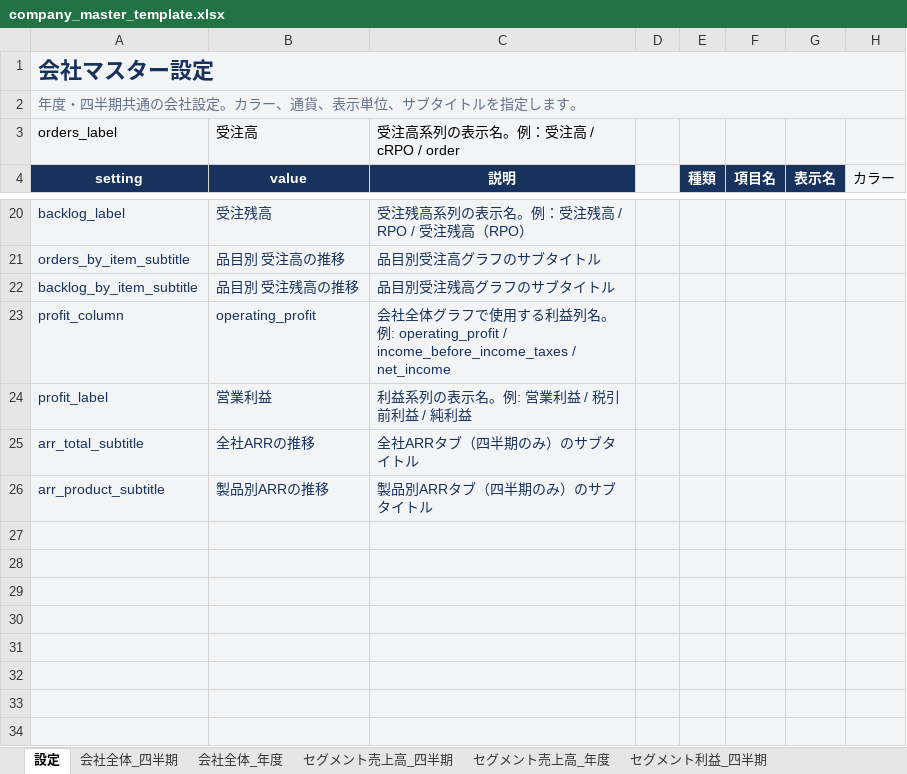
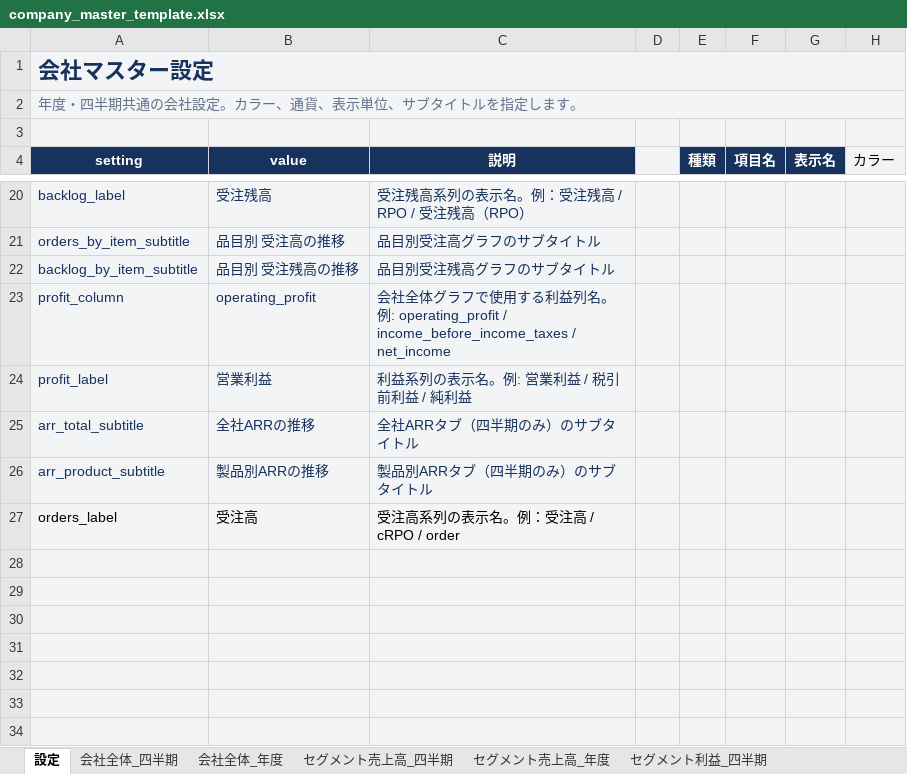
Before and after one commit to shiroin/earnings-image-generator, an Excel workbook: company_master_template.xlsx, sheet 設定, drawn as a sheet; only a part is shown, gaps mark what is left out; values as stored, in another font and other column widths than the file's, no borders; the diff names each change by its address in the sheet, - before the commit and + after, or states it on an @@ line.

Commit message:
Add files via upload

```diff
--- a/company_master_template.xlsx (sheet 設定)
+++ b/company_master_template.xlsx (sheet 設定)
-row 3: orders_label | 受注高 | 受注高系列の表示名。例：受注高 / cRPO / order
+row 3: (empty)
-row 27: (empty)
+row 27: orders_label | 受注高 | 受注高系列の表示名。例：受注高 / cRPO / order
```
